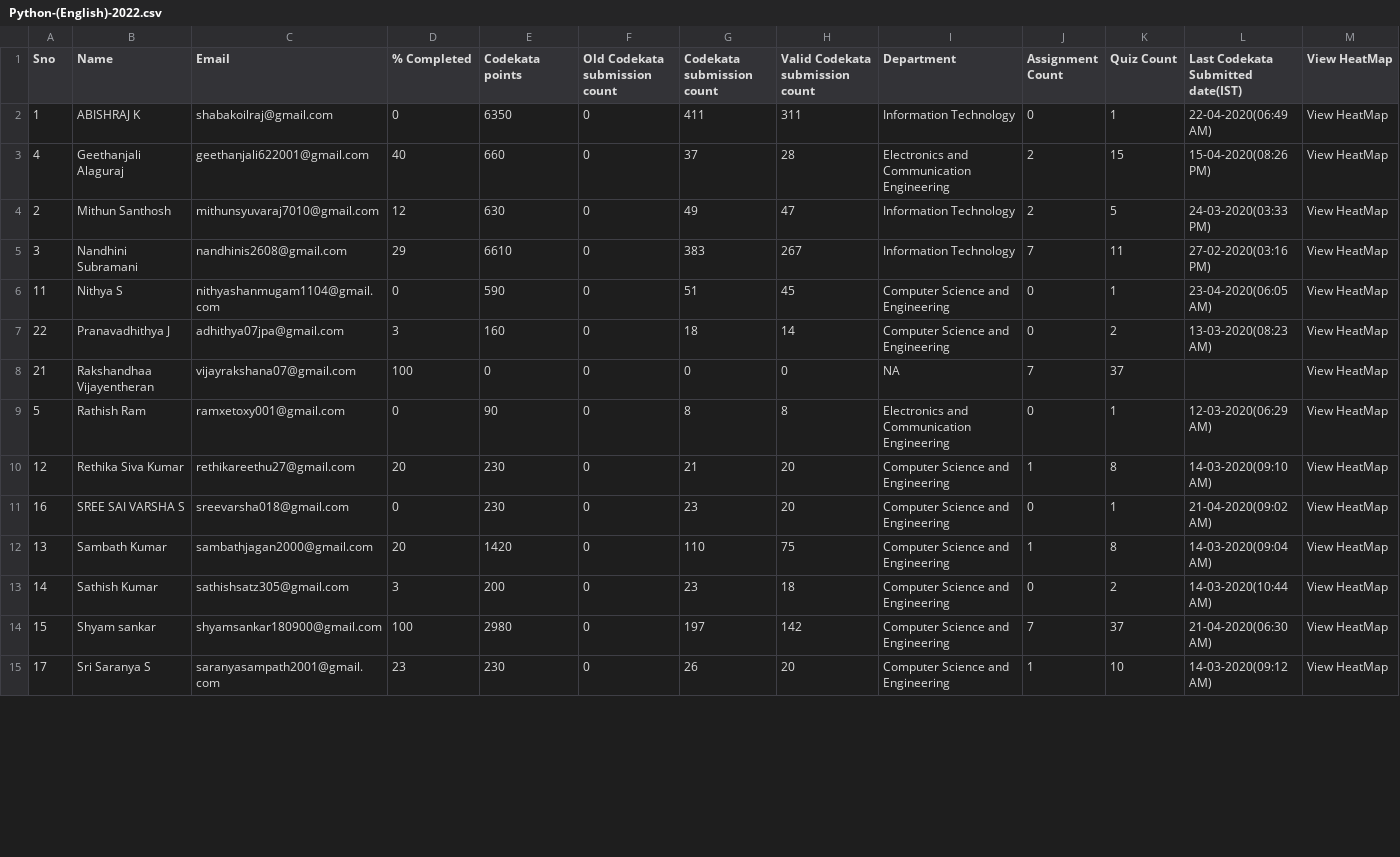
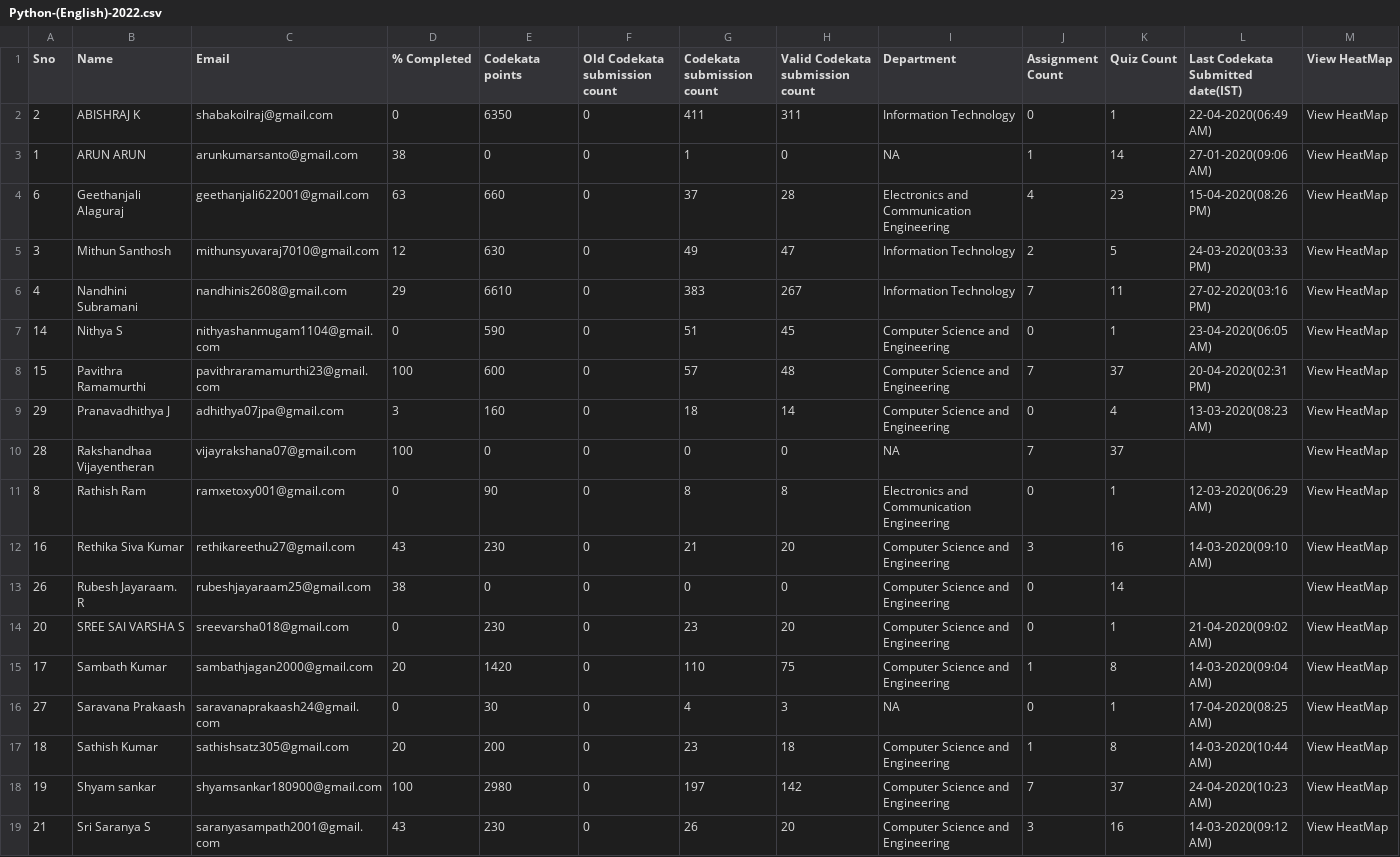
Before and after one commit to ashubisu/mentees-analyzer-guvi, a CSV file: source_files/Python-(English)-2022.csv, drawn as a sheet; only a part is shown; the diff covers the shown part only.

```diff
--- a/source_files/Python-(English)-2022.csv
+++ b/source_files/Python-(English)-2022.csv
@@ -1,15 +1,19 @@
 Sno,Name,Email,"% Completed","Codekata points","Old Codekata submission count","Codekata submission count","Valid Codekata submission count",Department,"Assignment Count","Quiz Count","Last Codekata Submitted date(IST)","View HeatMap"
-1,"ABISHRAJ K",shabakoilraj@gmail.com,0,6350,0,411,311,"Information Technology",0,1,"22-04-2020(06:49 AM)","View HeatMap"
-4,"Geethanjali Alaguraj",geethanjali622001@gmail.com,40,660,0,37,28,"Electronics and Communication Engineering",2,15,"15-04-2020(08:26 PM)","View HeatMap"
-2,"Mithun Santhosh",mithunsyuvaraj7010@gmail.com,12,630,0,49,47,"Information Technology",2,5,"24-03-2020(03:33 PM)","View HeatMap"
-3,"Nandhini Subramani",nandhinis2608@gmail.com,29,6610,0,383,267,"Information Technology",7,11,"27-02-2020(03:16 PM)","View HeatMap"
-11,"Nithya S",nithyashanmugam1104@gmail.com,0,590,0,51,45,"Computer Science and Engineering",0,1,"23-04-2020(06:05 AM)","View HeatMap"
-22,"Pranavadhithya J",adhithya07jpa@gmail.com,3,160,0,18,14,"Computer Science and Engineering",0,2,"13-03-2020(08:23 AM)","View HeatMap"
-21,"Rakshandhaa Vijayentheran",vijayrakshana07@gmail.com,100,0,0,0,0,NA,7,37,,"View HeatMap"
-5,"Rathish Ram",ramxetoxy001@gmail.com,0,90,0,8,8,"Electronics and Communication Engineering",0,1,"12-03-2020(06:29 AM)","View HeatMap"
-12,"Rethika Siva Kumar",rethikareethu27@gmail.com,20,230,0,21,20,"Computer Science and Engineering",1,8,"14-03-2020(09:10 AM)","View HeatMap"
-16,"SREE SAI VARSHA S",sreevarsha018@gmail.com,0,230,0,23,20,"Computer Science and Engineering",0,1,"21-04-2020(09:02 AM)","View HeatMap"
-13,"Sambath Kumar",sambathjagan2000@gmail.com,20,1420,0,110,75,"Computer Science and Engineering",1,8,"14-03-2020(09:04 AM)","View HeatMap"
-14,"Sathish Kumar",sathishsatz305@gmail.com,3,200,0,23,18,"Computer Science and Engineering",0,2,"14-03-2020(10:44 AM)","View HeatMap"
-15,"Shyam sankar",shyamsankar180900@gmail.com,100,2980,0,197,142,"Computer Science and Engineering",7,37,"21-04-2020(06:30 AM)","View HeatMap"
-17,"Sri Saranya S",saranyasampath2001@gmail.com,23,230,0,26,20,"Computer Science and Engineering",1,10,"14-03-2020(09:12 AM)","View HeatMap"
+2,"ABISHRAJ K",shabakoilraj@gmail.com,0,6350,0,411,311,"Information Technology",0,1,"22-04-2020(06:49 AM)","View HeatMap"
+1,"ARUN ARUN",arunkumarsanto@gmail.com,38,0,0,1,0,NA,1,14,"27-01-2020(09:06 AM)","View HeatMap"
+6,"Geethanjali Alaguraj",geethanjali622001@gmail.com,63,660,0,37,28,"Electronics and Communication Engineering",4,23,"15-04-2020(08:26 PM)","View HeatMap"
+3,"Mithun Santhosh",mithunsyuvaraj7010@gmail.com,12,630,0,49,47,"Information Technology",2,5,"24-03-2020(03:33 PM)","View HeatMap"
+4,"Nandhini Subramani",nandhinis2608@gmail.com,29,6610,0,383,267,"Information Technology",7,11,"27-02-2020(03:16 PM)","View HeatMap"
+14,"Nithya S",nithyashanmugam1104@gmail.com,0,590,0,51,45,"Computer Science and Engineering",0,1,"23-04-2020(06:05 AM)","View HeatMap"
+15,"Pavithra Ramamurthi",pavithraramamurthi23@gmail.com,100,600,0,57,48,"Computer Science and Engineering",7,37,"20-04-2020(02:31 PM)","View HeatMap"
+29,"Pranavadhithya J",adhithya07jpa@gmail.com,3,160,0,18,14,"Computer Science and Engineering",0,4,"13-03-2020(08:23 AM)","View HeatMap"
+28,"Rakshandhaa Vijayentheran",vijayrakshana07@gmail.com,100,0,0,0,0,NA,7,37,,"View HeatMap"
+8,"Rathish Ram",ramxetoxy001@gmail.com,0,90,0,8,8,"Electronics and Communication Engineering",0,1,"12-03-2020(06:29 AM)","View HeatMap"
+16,"Rethika Siva Kumar",rethikareethu27@gmail.com,43,230,0,21,20,"Computer Science and Engineering",3,16,"14-03-2020(09:10 AM)","View HeatMap"
+26,"Rubesh  Jayaraam. R",rubeshjayaraam25@gmail.com,38,0,0,0,0,"Computer Science and Engineering",0,14,,"View HeatMap"
+20,"SREE SAI VARSHA S",sreevarsha018@gmail.com,0,230,0,23,20,"Computer Science and Engineering",0,1,"21-04-2020(09:02 AM)","View HeatMap"
+17,"Sambath Kumar",sambathjagan2000@gmail.com,20,1420,0,110,75,"Computer Science and Engineering",1,8,"14-03-2020(09:04 AM)","View HeatMap"
+27,"Saravana Prakaash",saravanaprakaash24@gmail.com,0,30,0,4,3,NA,0,1,"17-04-2020(08:25 AM)","View HeatMap"
+18,"Sathish Kumar",sathishsatz305@gmail.com,20,200,0,23,18,"Computer Science and Engineering",1,8,"14-03-2020(10:44 AM)","View HeatMap"
+19,"Shyam sankar",shyamsankar180900@gmail.com,100,2980,0,197,142,"Computer Science and Engineering",7,37,"24-04-2020(10:23 AM)","View HeatMap"
+21,"Sri Saranya S",saranyasampath2001@gmail.com,43,230,0,26,20,"Computer Science and Engineering",3,16,"14-03-2020(09:12 AM)","View HeatMap"
```
Also changed, not shown: 4 added rows and 13 edited cells elsewhere in this file, source_files/C-2023.csv, source_files/Codekata-2020.csv, 19 other files.
